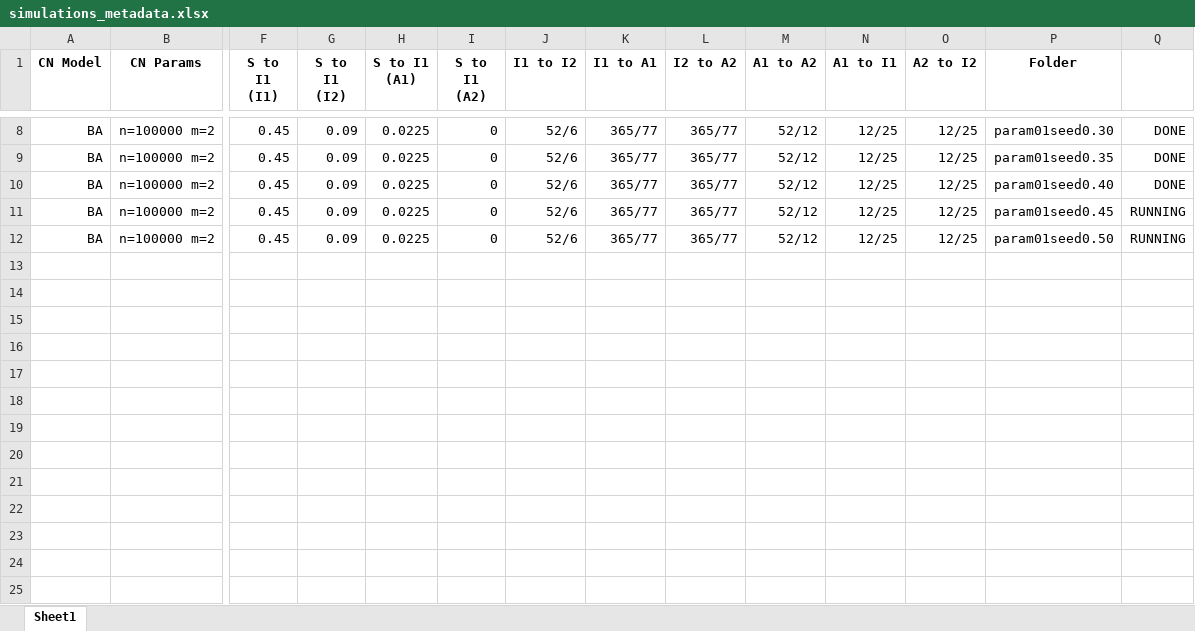
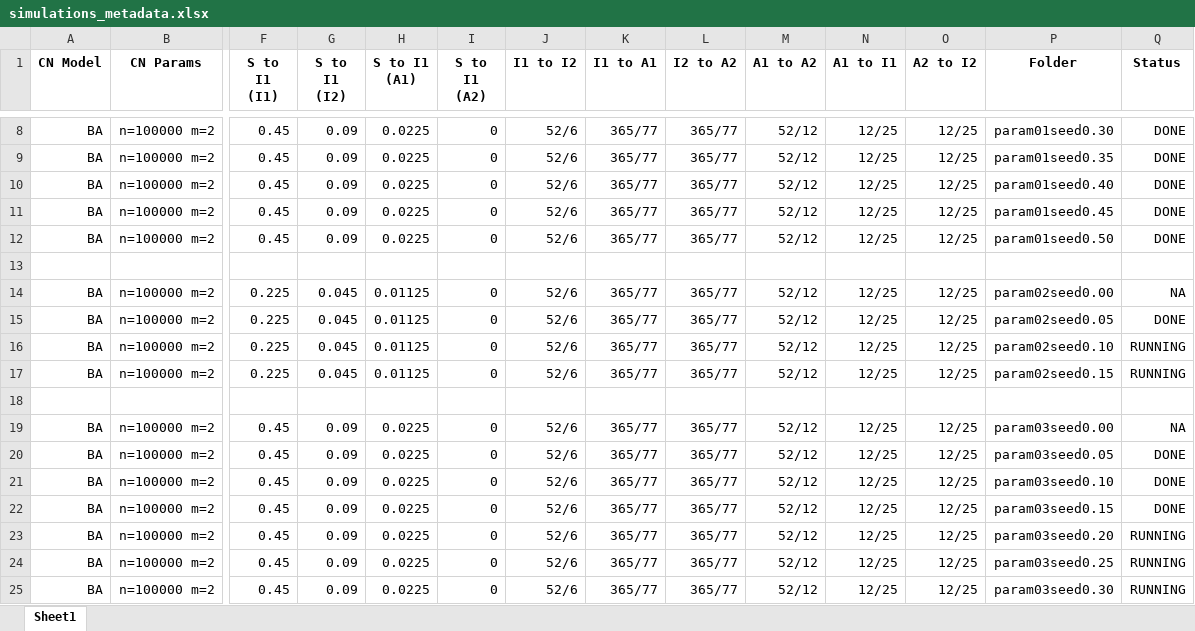
Before and after one commit to lixingguang/HIV-Project, an Excel workbook: simulations_metadata.xlsx, sheet Sheet1, drawn as a sheet; only a part is shown, gaps mark what is left out; values as stored, in another font and other column widths than the file's, no borders; rows hold the shown columns only; the diff names each change by its address in the sheet, - before the commit and + after, or states it on an @@ line.

Commit message:
Updated

```diff
--- a/simulations_metadata.xlsx (sheet Sheet1)
+++ b/simulations_metadata.xlsx (sheet Sheet1)
-Q1: (empty)
+Q1: Status
-Q11:Q12 (Status): RUNNING
+Q11:Q12 (Status): DONE
+row 13: (empty)
+row 14: BA | n=100000 m=2 | 0.225 | 0.045 | 0.01125 | 0 | 52/6 | 365/77 | 365/77 | 52/12 | 12/25 | 12/25 | param02seed0.00 | NA
+row 15: BA | n=100000 m=2 | 0.225 | 0.045 | 0.01125 | 0 | 52/6 | 365/77 | 365/77 | 52/12 | 12/25 | 12/25 | param02seed0.05 | DONE
+row 16: BA | n=100000 m=2 | 0.225 | 0.045 | 0.01125 | 0 | 52/6 | 365/77 | 365/77 | 52/12 | 12/25 | 12/25 | param02seed0.10 | RUNNING
+row 17: BA | n=100000 m=2 | 0.225 | 0.045 | 0.01125 | 0 | 52/6 | 365/77 | 365/77 | 52/12 | 12/25 | 12/25 | param02seed0.15 | RUNNING
+row 18: (empty)
+row 19: BA | n=100000 m=2 | 0.45 | 0.09 | 0.0225 | 0 | 52/6 | 365/77 | 365/77 | 52/12 | 12/25 | 12/25 | param03seed0.00 | NA
+row 20: BA | n=100000 m=2 | 0.45 | 0.09 | 0.0225 | 0 | 52/6 | 365/77 | 365/77 | 52/12 | 12/25 | 12/25 | param03seed0.05 | DONE
+row 21: BA | n=100000 m=2 | 0.45 | 0.09 | 0.0225 | 0 | 52/6 | 365/77 | 365/77 | 52/12 | 12/25 | 12/25 | param03seed0.10 | DONE
+row 22: BA | n=100000 m=2 | 0.45 | 0.09 | 0.0225 | 0 | 52/6 | 365/77 | 365/77 | 52/12 | 12/25 | 12/25 | param03seed0.15 | DONE
+row 23: BA | n=100000 m=2 | 0.45 | 0.09 | 0.0225 | 0 | 52/6 | 365/77 | 365/77 | 52/12 | 12/25 | 12/25 | param03seed0.20 | RUNNING
+row 24: BA | n=100000 m=2 | 0.45 | 0.09 | 0.0225 | 0 | 52/6 | 365/77 | 365/77 | 52/12 | 12/25 | 12/25 | param03seed0.25 | RUNNING
+row 25: BA | n=100000 m=2 | 0.45 | 0.09 | 0.0225 | 0 | 52/6 | 365/77 | 365/77 | 52/12 | 12/25 | 12/25 | param03seed0.30 | RUNNING
```
